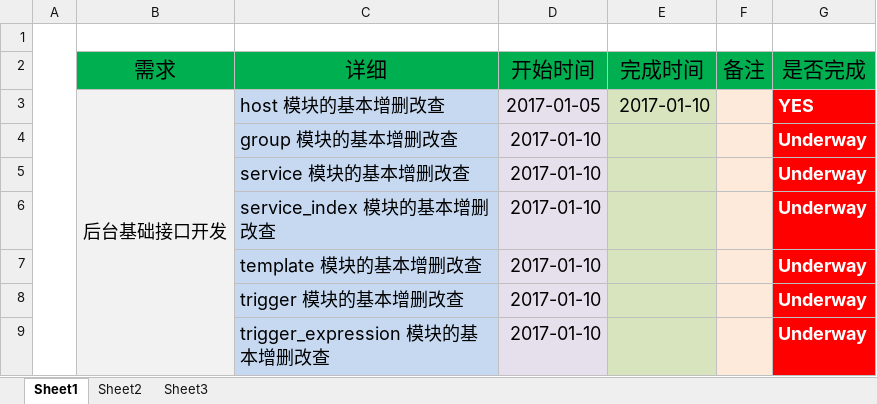
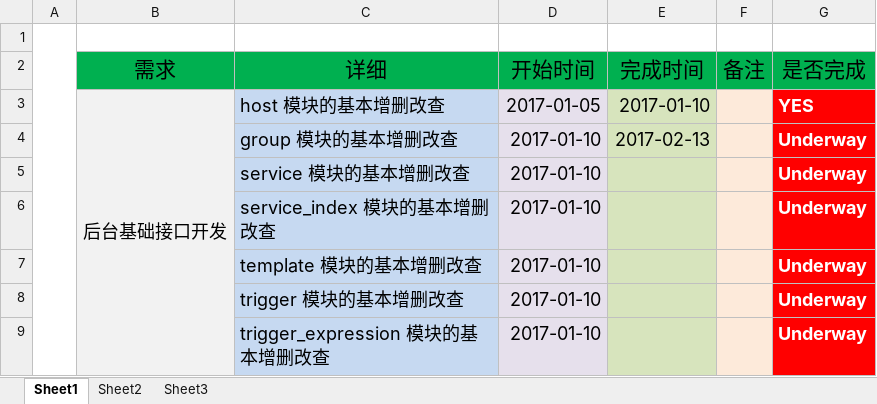
Before and after one commit to Demon-HY/monitor-history, an Excel workbook: docs/工作任务安排.xlsx, sheet Sheet1, drawn as a sheet; only a part is shown; values as stored, in another font and other column widths than the file's, no borders; the diff names each change by its address in the sheet, - before the commit and + after, or states it on an @@ line.

```diff
--- a/docs/工作任务安排.xlsx (sheet Sheet1)
+++ b/docs/工作任务安排.xlsx (sheet Sheet1)
-E4 (完成时间): (empty)
+E4 (完成时间): 2017-02-13
```
Also changed, not shown: 2 other files.
